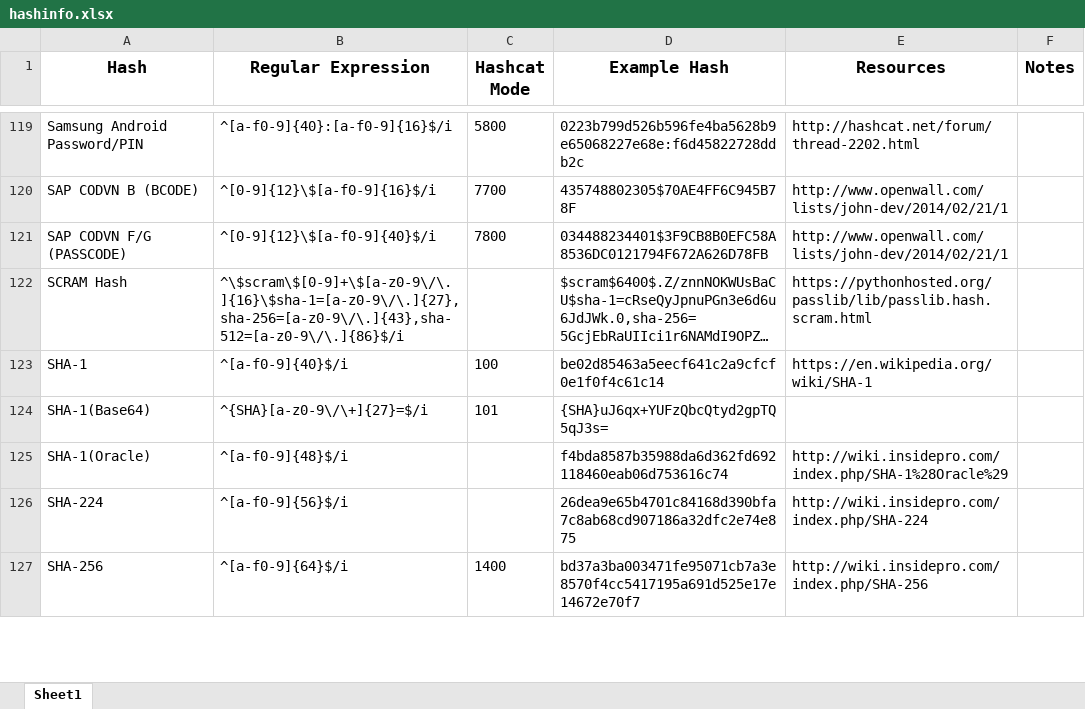
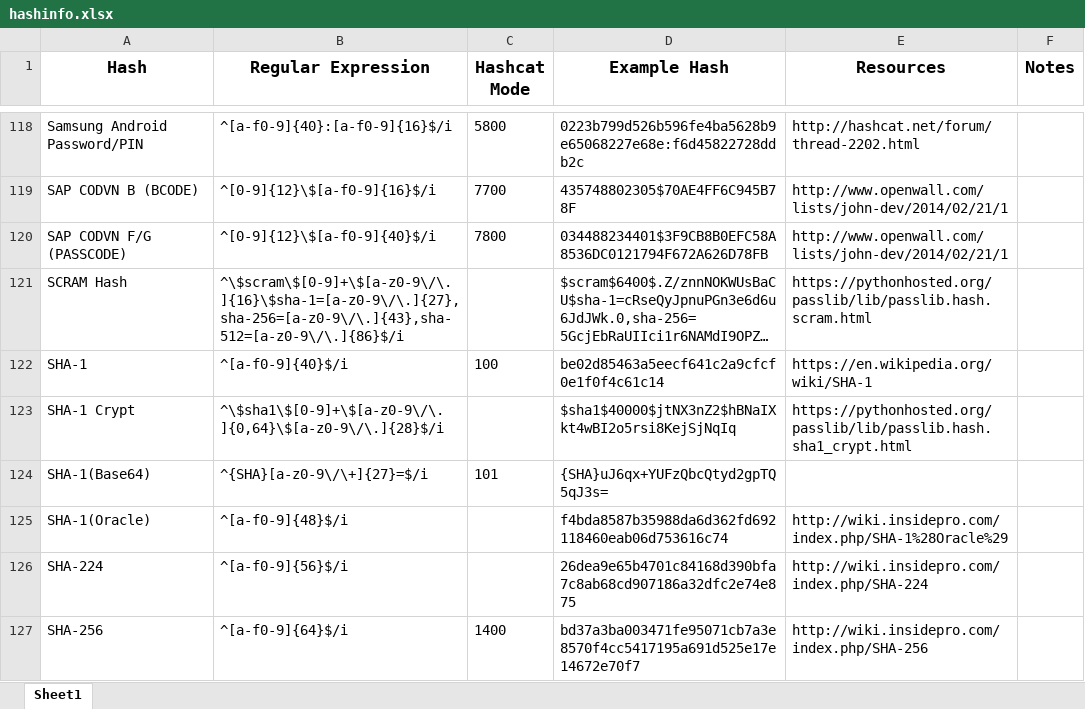
Before and after one commit to psypanda/hashID, an Excel workbook: hashinfo.xlsx, sheet Sheet1, drawn as a sheet; only a part is shown, gaps mark what is left out; long unchanged cells end in …; values as stored, in another font and other column widths than the file's, no borders; the diff covers the shown part only; the diff names each change by its address in the sheet, - before the commit and + after, or states it on an @@ line.

Commit message:
updated hashinfos

```diff
--- a/hashinfo.xlsx (sheet Sheet1)
+++ b/hashinfo.xlsx (sheet Sheet1)
+row 123: SHA-1 Crypt | ^\$sha1\$[0-9]+\$[a-z0-9\/\.]{0,64}\$[a-z0-9\/\.]{28}$/i |  | $sha1$40000$jtNX3nZ2$hBNaIXkt4wBI2o5rsi8KejSjNqIq | https://pythonhosted.org/passlib/lib/passlib.hash.sha1_crypt.html
```
Also changed, not shown: 2 added rows, 2 removed rows and 8 edited cells elsewhere in this sheet.
